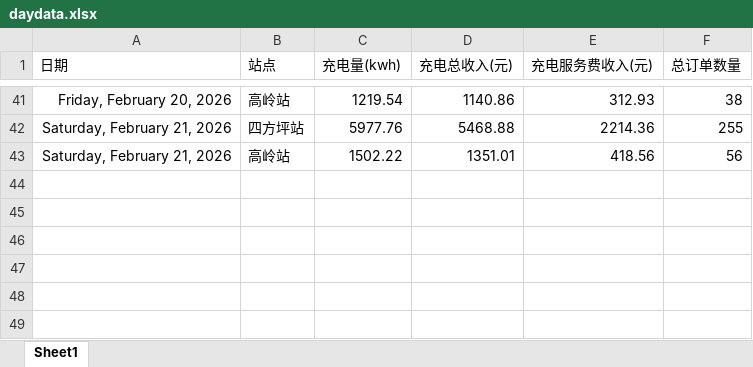
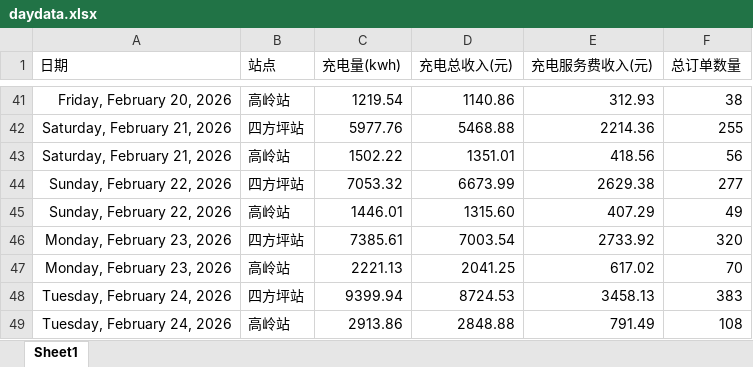
Before and after one commit to jiangnanwaw/my-page, an Excel workbook: data/daydata.xlsx, sheet Sheet1, drawn as a sheet; only a part is shown, gaps mark what is left out; values as stored, in another font and other column widths than the file's, no borders; the diff names each change by its address in the sheet, - before the commit and + after, or states it on an @@ line.

```diff
--- a/data/daydata.xlsx (sheet Sheet1)
+++ b/data/daydata.xlsx (sheet Sheet1)
+row 44: Sunday, February 22, 2026 | 四方坪站 | 7053.32 | 6673.99 | 2629.38 | 277
+row 45: Sunday, February 22, 2026 | 高岭站 | 1446.01 | 1315.60 | 407.29 | 49
+row 46: Monday, February 23, 2026 | 四方坪站 | 7385.61 | 7003.54 | 2733.92 | 320
+row 47: Monday, February 23, 2026 | 高岭站 | 2221.13 | 2041.25 | 617.02 | 70
+row 48: Tuesday, February 24, 2026 | 四方坪站 | 9399.94 | 8724.53 | 3458.13 | 383
+row 49: Tuesday, February 24, 2026 | 高岭站 | 2913.86 | 2848.88 | 791.49 | 108
```
Also changed, not shown: data/homepage.xlsx, data/wcdsc.xlsx, 1 other file.
